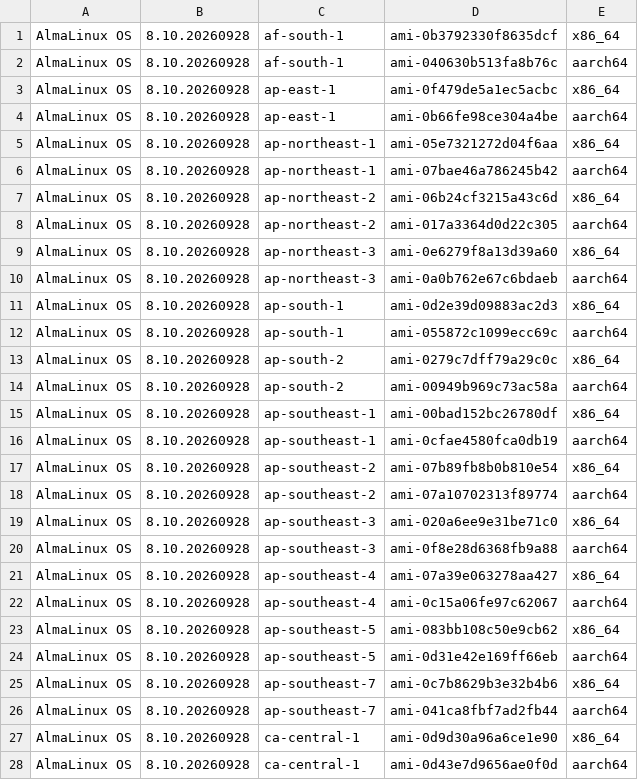
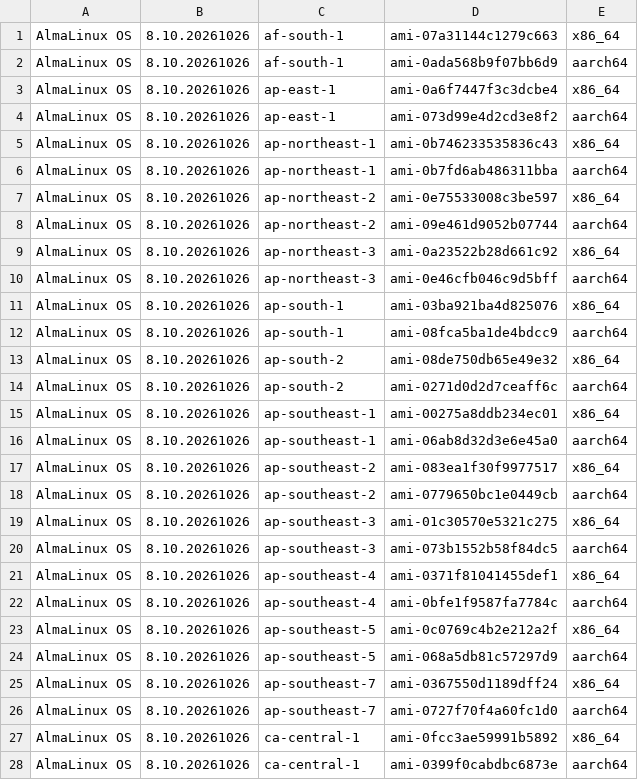
Before and after one commit to AlmaLinux/wiki, a CSV file: docs/.vuepress/public/ci-data/aws_amis_8.csv, drawn as a sheet; only a part is shown; the diff covers the shown part only.

```diff
--- a/docs/.vuepress/public/ci-data/aws_amis_8.csv
+++ b/docs/.vuepress/public/ci-data/aws_amis_8.csv
@@ -1,28 +1,28 @@
-"AlmaLinux OS","8.10.20260928","af-south-1","ami-0b3792330f8635dcf","x86_64"
-"AlmaLinux OS","8.10.20260928","af-south-1","ami-040630b513fa8b76c","aarch64"
-"AlmaLinux OS","8.10.20260928","ap-east-1","ami-0f479de5a1ec5acbc","x86_64"
-"AlmaLinux OS","8.10.20260928","ap-east-1","ami-0b66fe98ce304a4be","aarch64"
-"AlmaLinux OS","8.10.20260928","ap-northeast-1","ami-05e7321272d04f6aa","x86_64"
-"AlmaLinux OS","8.10.20260928","ap-northeast-1","ami-07bae46a786245b42","aarch64"
-"AlmaLinux OS","8.10.20260928","ap-northeast-2","ami-06b24cf3215a43c6d","x86_64"
-"AlmaLinux OS","8.10.20260928","ap-northeast-2","ami-017a3364d0d22c305","aarch64"
-"AlmaLinux OS","8.10.20260928","ap-northeast-3","ami-0e6279f8a13d39a60","x86_64"
-"AlmaLinux OS","8.10.20260928","ap-northeast-3","ami-0a0b762e67c6bdaeb","aarch64"
-"AlmaLinux OS","8.10.20260928","ap-south-1","ami-0d2e39d09883ac2d3","x86_64"
-"AlmaLinux OS","8.10.20260928","ap-south-1","ami-055872c1099ecc69c","aarch64"
-"AlmaLinux OS","8.10.20260928","ap-south-2","ami-0279c7dff79a29c0c","x86_64"
-"AlmaLinux OS","8.10.20260928","ap-south-2","ami-00949b969c73ac58a","aarch64"
-"AlmaLinux OS","8.10.20260928","ap-southeast-1","ami-00bad152bc26780df","x86_64"
-"AlmaLinux OS","8.10.20260928","ap-southeast-1","ami-0cfae4580fca0db19","aarch64"
-"AlmaLinux OS","8.10.20260928","ap-southeast-2","ami-07b89fb8b0b810e54","x86_64"
-"AlmaLinux OS","8.10.20260928","ap-southeast-2","ami-07a10702313f89774","aarch64"
-"AlmaLinux OS","8.10.20260928","ap-southeast-3","ami-020a6ee9e31be71c0","x86_64"
-"AlmaLinux OS","8.10.20260928","ap-southeast-3","ami-0f8e28d6368fb9a88","aarch64"
-"AlmaLinux OS","8.10.20260928","ap-southeast-4","ami-07a39e063278aa427","x86_64"
-"AlmaLinux OS","8.10.20260928","ap-southeast-4","ami-0c15a06fe97c62067","aarch64"
-"AlmaLinux OS","8.10.20260928","ap-southeast-5","ami-083bb108c50e9cb62","x86_64"
-"AlmaLinux OS","8.10.20260928","ap-southeast-5","ami-0d31e42e169ff66eb","aarch64"
-"AlmaLinux OS","8.10.20260928","ap-southeast-7","ami-0c7b8629b3e32b4b6","x86_64"
-"AlmaLinux OS","8.10.20260928","ap-southeast-7","ami-041ca8fbf7ad2fb44","aarch64"
-"AlmaLinux OS","8.10.20260928","ca-central-1","ami-0d9d30a96a6ce1e90","x86_64"
-"AlmaLinux OS","8.10.20260928","ca-central-1","ami-0d43e7d9656ae0f0d","aarch64"
+"AlmaLinux OS","8.10.20261026","af-south-1","ami-07a31144c1279c663","x86_64"
+"AlmaLinux OS","8.10.20261026","af-south-1","ami-0ada568b9f07bb6d9","aarch64"
+"AlmaLinux OS","8.10.20261026","ap-east-1","ami-0a6f7447f3c3dcbe4","x86_64"
+"AlmaLinux OS","8.10.20261026","ap-east-1","ami-073d99e4d2cd3e8f2","aarch64"
+"AlmaLinux OS","8.10.20261026","ap-northeast-1","ami-0b746233535836c43","x86_64"
+"AlmaLinux OS","8.10.20261026","ap-northeast-1","ami-0b7fd6ab486311bba","aarch64"
+"AlmaLinux OS","8.10.20261026","ap-northeast-2","ami-0e75533008c3be597","x86_64"
+"AlmaLinux OS","8.10.20261026","ap-northeast-2","ami-09e461d9052b07744","aarch64"
+"AlmaLinux OS","8.10.20261026","ap-northeast-3","ami-0a23522b28d661c92","x86_64"
+"AlmaLinux OS","8.10.20261026","ap-northeast-3","ami-0e46cfb046c9d5bff","aarch64"
+"AlmaLinux OS","8.10.20261026","ap-south-1","ami-03ba921ba4d825076","x86_64"
+"AlmaLinux OS","8.10.20261026","ap-south-1","ami-08fca5ba1de4bdcc9","aarch64"
+"AlmaLinux OS","8.10.20261026","ap-south-2","ami-08de750db65e49e32","x86_64"
+"AlmaLinux OS","8.10.20261026","ap-south-2","ami-0271d0d2d7ceaff6c","aarch64"
+"AlmaLinux OS","8.10.20261026","ap-southeast-1","ami-00275a8ddb234ec01","x86_64"
+"AlmaLinux OS","8.10.20261026","ap-southeast-1","ami-06ab8d32d3e6e45a0","aarch64"
+"AlmaLinux OS","8.10.20261026","ap-southeast-2","ami-083ea1f30f9977517","x86_64"
+"AlmaLinux OS","8.10.20261026","ap-southeast-2","ami-0779650bc1e0449cb","aarch64"
+"AlmaLinux OS","8.10.20261026","ap-southeast-3","ami-01c30570e5321c275","x86_64"
+"AlmaLinux OS","8.10.20261026","ap-southeast-3","ami-073b1552b58f84dc5","aarch64"
+"AlmaLinux OS","8.10.20261026","ap-southeast-4","ami-0371f81041455def1","x86_64"
+"AlmaLinux OS","8.10.20261026","ap-southeast-4","ami-0bfe1f9587fa7784c","aarch64"
+"AlmaLinux OS","8.10.20261026","ap-southeast-5","ami-0c0769c4b2e212a2f","x86_64"
+"AlmaLinux OS","8.10.20261026","ap-southeast-5","ami-068a5db81c57297d9","aarch64"
+"AlmaLinux OS","8.10.20261026","ap-southeast-7","ami-0367550d1189dff24","x86_64"
+"AlmaLinux OS","8.10.20261026","ap-southeast-7","ami-0727f70f4a60fc1d0","aarch64"
+"AlmaLinux OS","8.10.20261026","ca-central-1","ami-0fcc3ae59991b5892","x86_64"
+"AlmaLinux OS","8.10.20261026","ca-central-1","ami-0399f0cabdbc6873e","aarch64"
```
Also changed, not shown: 68 edited cells elsewhere in this file, 1 other file.
